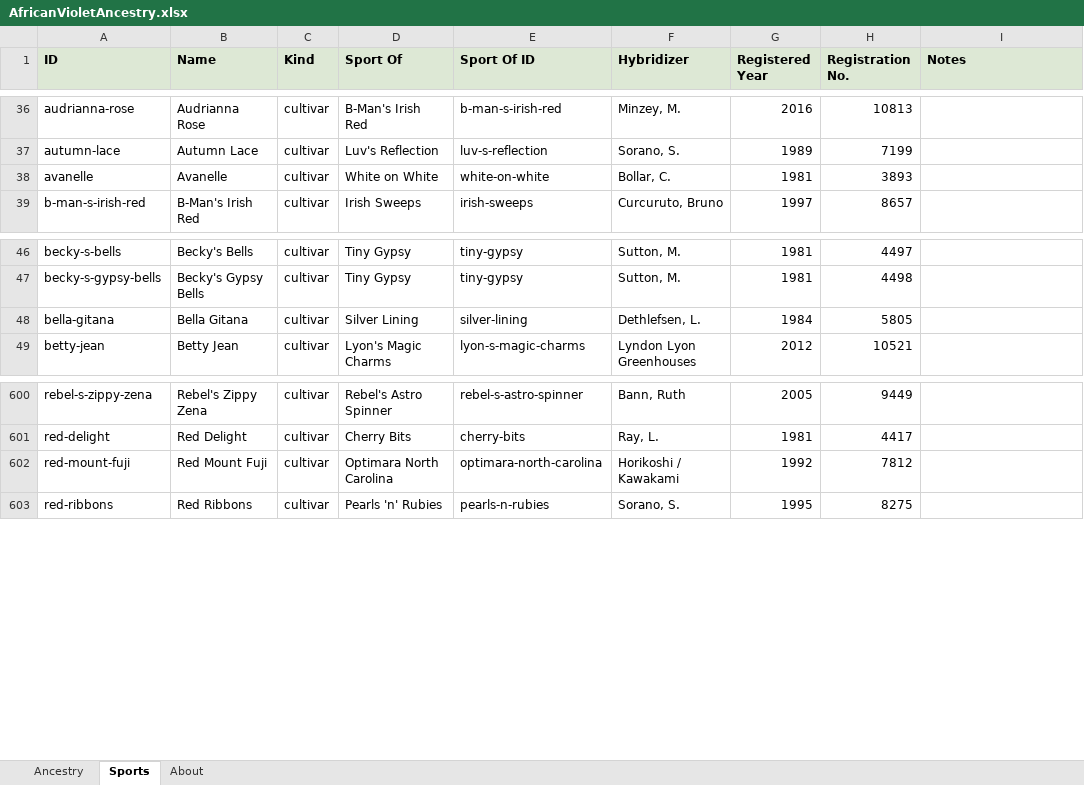
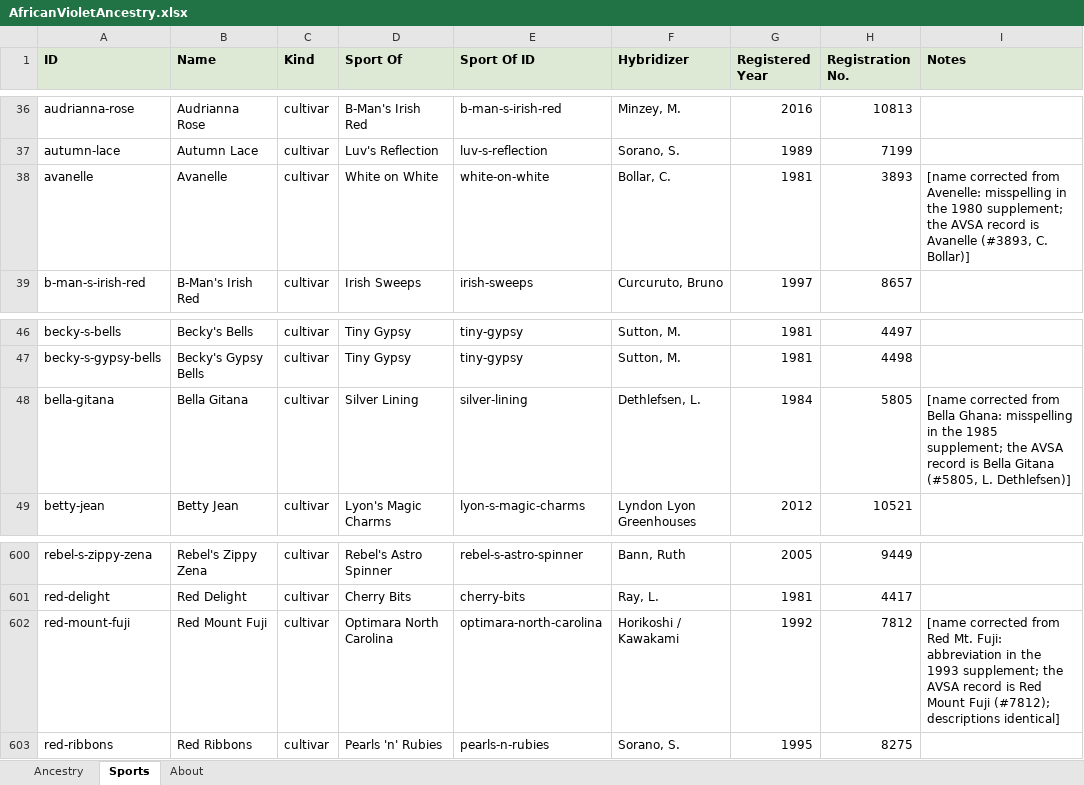
Before and after one commit to Saintpaulia-Ancestry-Project/AncestrySearch, an Excel workbook: site/downloads/AfricanVioletAncestry.xlsx, sheet Sports, drawn as a sheet; only a part is shown, gaps mark what is left out; values as stored, in another font and other column widths than the file's, no borders; the diff names each change by its address in the sheet, - before the commit and + after, or states it on an @@ line.

```diff
--- a/site/downloads/AfricanVioletAncestry.xlsx (sheet Sports)
+++ b/site/downloads/AfricanVioletAncestry.xlsx (sheet Sports)
-I38 (Notes): (empty)
+I38 (Notes): [name corrected from Avenelle: misspelling in the 1980 supplement; the AVSA record is Avanelle (#3893, C. Bollar)]
-I48 (Notes): (empty)
+I48 (Notes): [name corrected from Bella Ghana: misspelling in the 1985 supplement; the AVSA record is Bella Gitana (#5805, L. Dethlefsen)]
-I602 (Notes): (empty)
+I602 (Notes): [name corrected from Red Mt. Fuji: abbreviation in the 1993 supplement; the AVSA record is Red Mount Fuji (#7812); descriptions identical]
```
Also changed, not shown: sheet Ancestry, sheet About, 16 other files.
